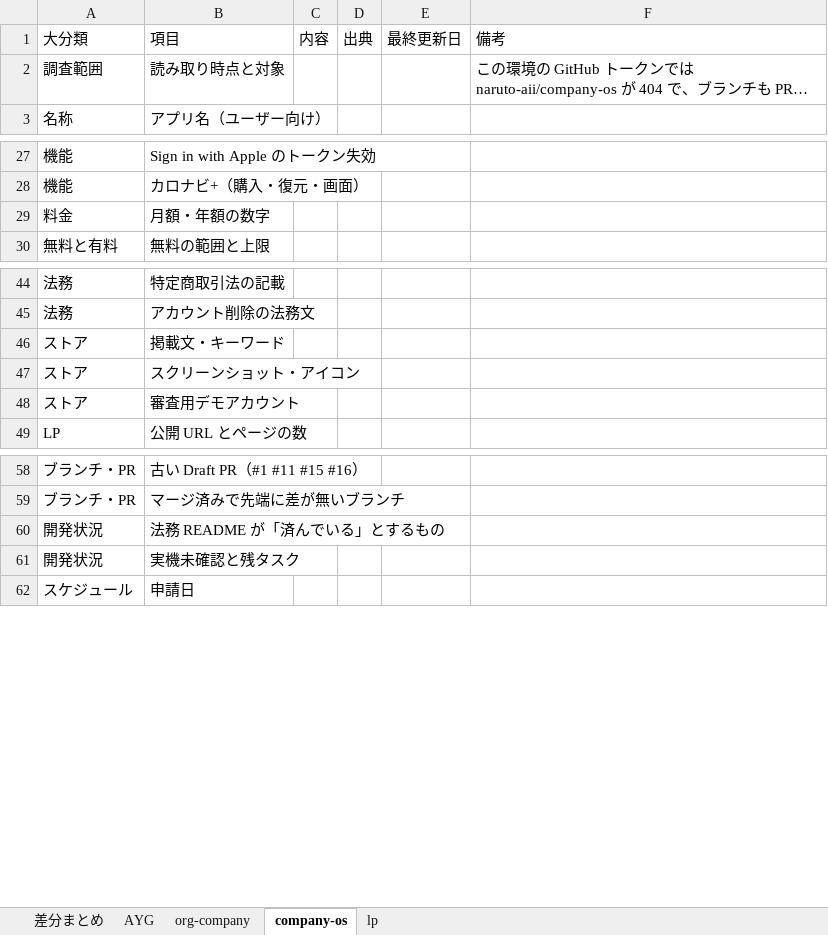
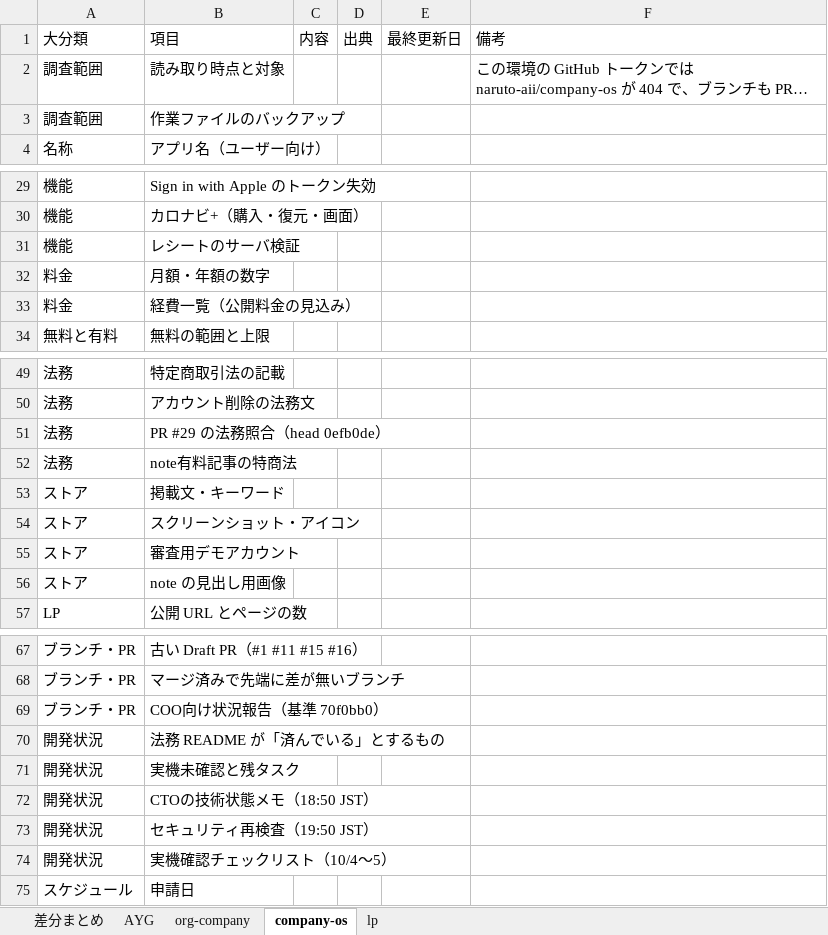
Before and after one commit to naruto-aii/org-company, an Excel workbook: カロナビ/2026-09-28_カロナビ_リポジトリ別現状整理.xlsx, sheet company-os, drawn as a sheet; only a part is shown, gaps mark what is left out; long unchanged cells end in …; values as stored, in another font and other column widths than the file's, no cell formats; the diff covers the shown part only; the diff names each change by its address in the sheet, - before the commit and + after, or states it on an @@ line.

```diff
--- a/カロナビ/2026-09-28_カロナビ_リポジトリ別現状整理.xlsx (sheet company-os)
+++ b/カロナビ/2026-09-28_カロナビ_リポジトリ別現状整理.xlsx (sheet company-os)
+row 3: 調査範囲 | 作業ファイルのバックアップ
+row 31: 機能 | レシートのサーバ検証
+row 33: 料金 | 経費一覧（公開料金の見込み）
+row 51: 法務 | PR #29 の法務照合（head 0efb0de）
+row 52: 法務 | note有料記事の特商法
+row 56: ストア | note の見出し用画像
+row 69: ブランチ・PR | COO向け状況報告（基準 70f0bb0）
+row 72: 開発状況 | CTOの技術状態メモ（18:50 JST）
+row 73: 開発状況 | セキュリティ再検査（19:50 JST）
+row 74: 開発状況 | 実機確認チェックリスト（10/4〜5）
```
Also changed, not shown: 5 added rows elsewhere in this sheet, sheet 差分まとめ, sheet org-company, sheet AYG, sheet lp, cell formats, 1 other file.
